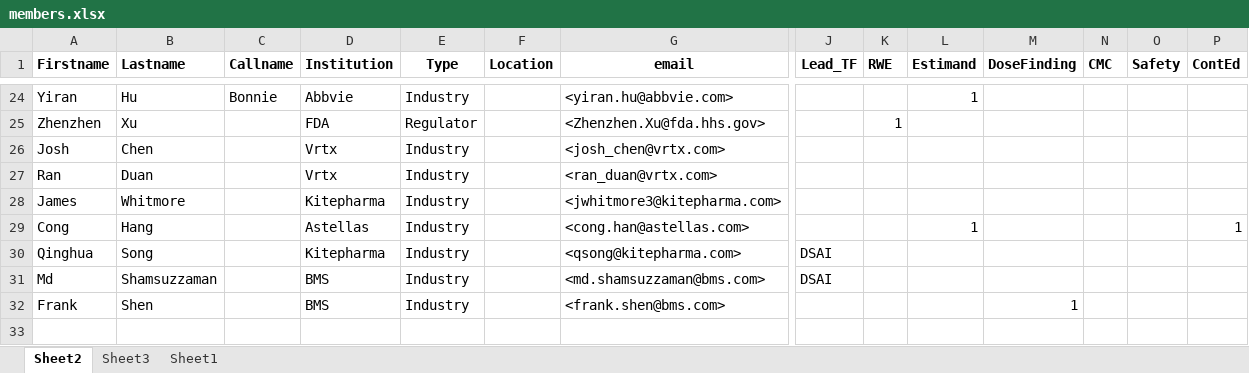
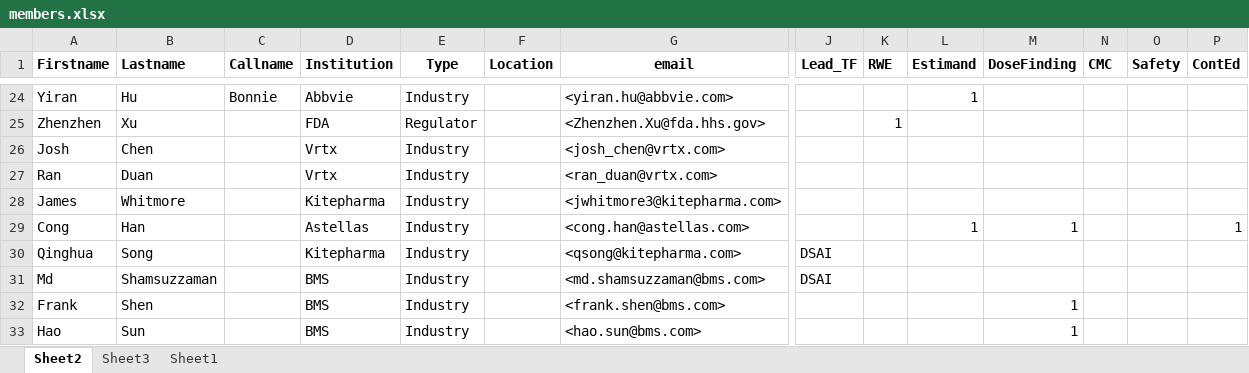
Before and after one commit to ASA-CellGeneTx-WG/ASA-CellGeneTx-WG.github.io, an Excel workbook: data/members.xlsx, sheet Sheet2, drawn as a sheet; only a part is shown, gaps mark what is left out; values as stored, in another font and other column widths than the file's, no borders; conditional formats not drawn; rows hold the shown columns only; the diff names each change by its address in the sheet, - before the commit and + after, or states it on an @@ line.

```diff
--- a/data/members.xlsx (sheet Sheet2)
+++ b/data/members.xlsx (sheet Sheet2)
-B29 (Lastname): Hang
+B29 (Lastname): Han
-M29 (DoseFinding): (empty)
+M29 (DoseFinding): 1
+row 33: Hao | Sun |  | BMS | Industry |  | <hao.sun@bms.com> |  |  |  | 1
```
Also changed, not shown: 19 other files.
